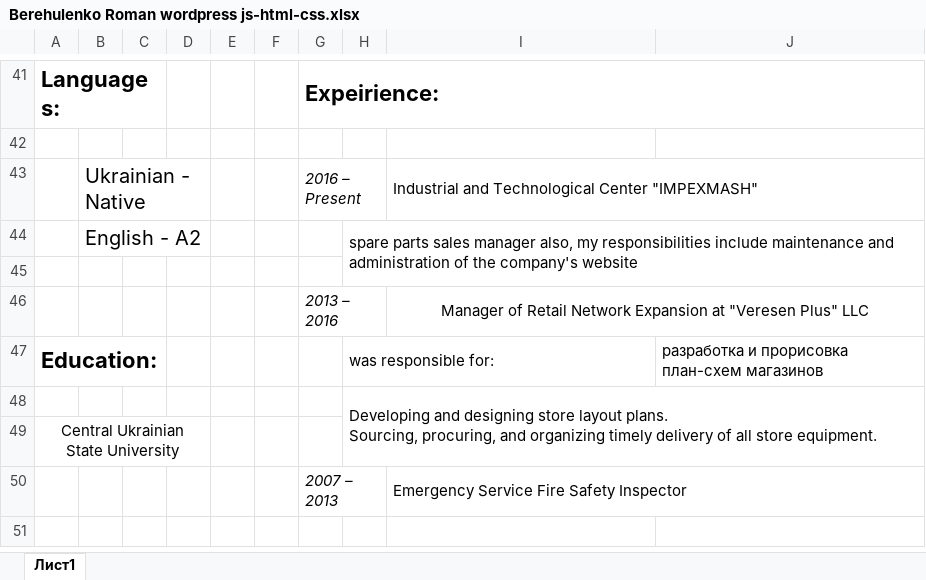
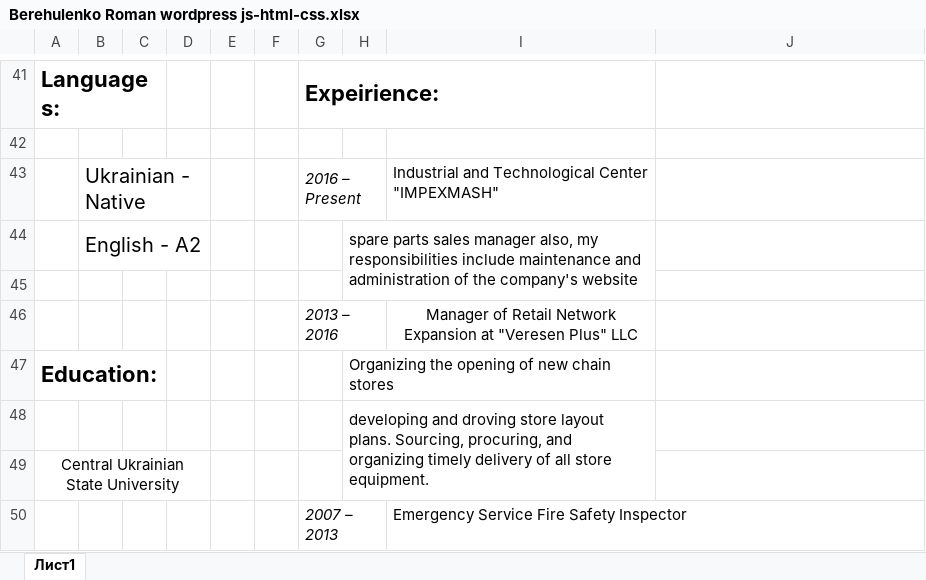
Before and after one commit to Romron/conspectus, an Excel workbook: Фриланс/Резюме/level_0/Berehulenko Roman wordpress js-html-css.xlsx, sheet Лист1, drawn as a sheet; only a part is shown, gaps mark what is left out; values as stored, in another font and other column widths than the file's, no borders; the diff covers the shown part only; the diff names each change by its address in the sheet, - before the commit and + after, or states it on an @@ line.

```diff
--- a/Фриланс/Резюме/level_0/Berehulenko Roman wordpress js-html-css.xlsx (sheet Лист1)
+++ b/Фриланс/Резюме/level_0/Berehulenko Roman wordpress js-html-css.xlsx (sheet Лист1)
-G41:J41 merged
+G41:I41 merged
-I43:J43 merged
-H44:J45 merged
+H44:I45 merged
-I46:J46 merged
-H47: was responsible for:
+H47: Organizing the opening of new chain stores
-J47: разработка и прорисовка план-схем магазинов
+J47: (empty)
-H48: Developing and designing store layout…
+H48: developing and droving store layout…
-H48:J49 merged
+H48:I49 merged
-I50:J50 merged
```
Also changed, not shown: 3 edited cells and merged cells elsewhere in this sheet, 3 other files.
